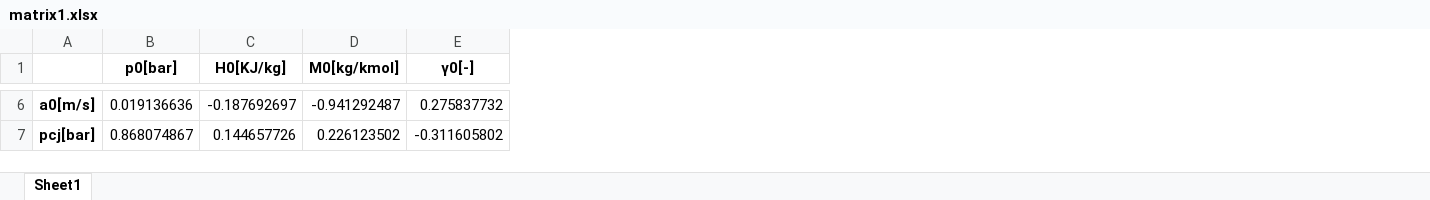
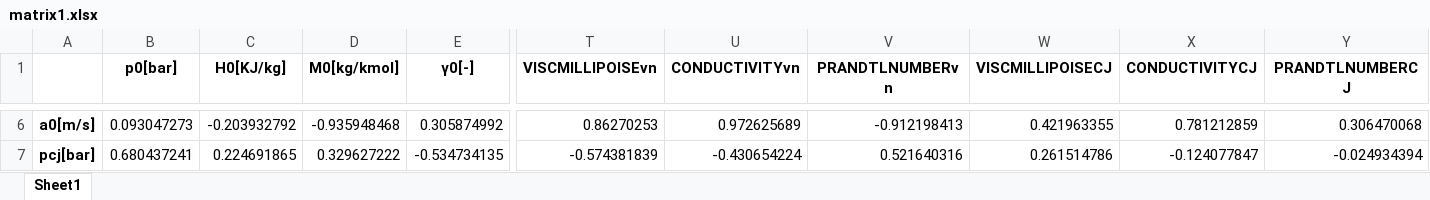
Before and after one commit to HirokiHasegawa0720/diffraction, an Excel workbook: matrix1.xlsx, sheet Sheet1, drawn as a sheet; only a part is shown, gaps mark what is left out; values as stored, in another font and other column widths than the file's, no borders; the diff covers the shown part only; the diff names each change by its address in the sheet, - before the commit and + after, or states it on an @@ line.

```diff
--- a/matrix1.xlsx (sheet Sheet1)
+++ b/matrix1.xlsx (sheet Sheet1)
+column T (VISCMILLIPOISEvn), rows 6-7: 0.86270253 | -0.574381839
+column U (CONDUCTIVITYvn), rows 6-7: 0.972625689 | -0.430654224
+column V (PRANDTLNUMBERvn), rows 6-7: -0.912198413 | 0.521640316
+column W (VISCMILLIPOISECJ), rows 6-7: 0.421963355 | 0.261514786
+column X (CONDUCTIVITYCJ), rows 6-7: 0.781212859 | -0.124077847
+column Y (PRANDTLNUMBERCJ), rows 6-7: 0.306470068 | -0.024934394
-B6 (p0[bar]): 0.019136636
+B6 (p0[bar]): 0.093047273
-C6 (H0[KJ/kg]): -0.187692697
+C6 (H0[KJ/kg]): -0.203932792
-D6 (M0[kg/kmol]): -0.941292487
+D6 (M0[kg/kmol]): -0.935948468
-E6 (γ0[-]): 0.275837732
+E6 (γ0[-]): 0.305874992
-B7 (p0[bar]): 0.868074867
+B7 (p0[bar]): 0.680437241
-C7 (H0[KJ/kg]): 0.144657726
+C7 (H0[KJ/kg]): 0.224691865
-D7 (M0[kg/kmol]): 0.226123502
+D7 (M0[kg/kmol]): 0.329627222
-E7 (γ0[-]): -0.311605802
+E7 (γ0[-]): -0.534734135
```
Also changed, not shown: 6 added rows and 298 edited cells elsewhere in this sheet, all_mixture.xlsx, matrix2.xlsx, 30 other files.
